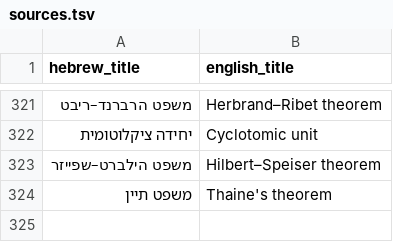
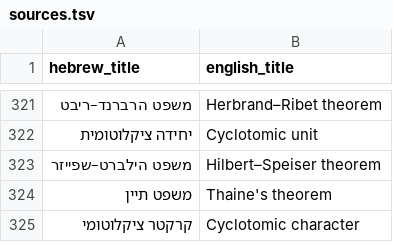
Before and after one commit to gershonavi/WIKI, a TSV file: sources.tsv, drawn as a sheet; only a part is shown, gaps mark what is left out; the diff names each change by its address in the sheet, - before the commit and + after, or states it on an @@ line.

```diff
--- a/sources.tsv
+++ b/sources.tsv
+row 325: קרקטר ציקלוטומי | Cyclotomic character
```
Also changed, not shown: course/units.tsv, 7 other files.
